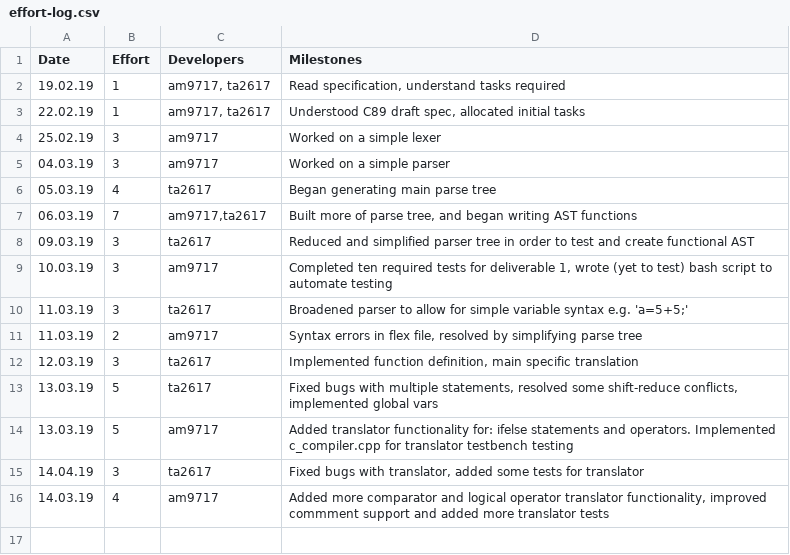
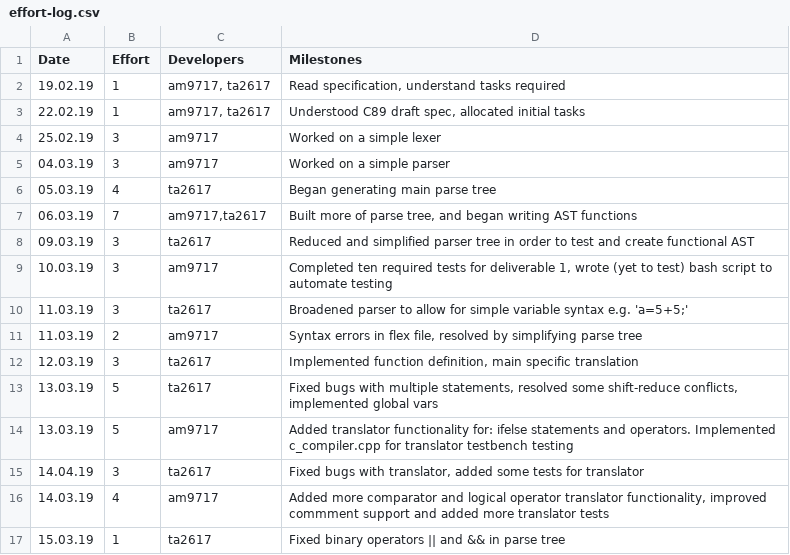
Before and after one commit to tharuraht/C-Compiler-, a CSV file: management/effort-log.csv, drawn as a sheet.

Commit message:
Fixed binary expressions && and || in parse tree

```diff
--- a/management/effort-log.csv
+++ b/management/effort-log.csv
@@ -16 +16,2 @@ Date,Effort,Developers,Milestones
 14.03.19,4,am9717,"Added more comparator and logical operator translator functionality, improved commment support and added more translator tests"
+15.03.19,1,ta2617,"Fixed binary operators || and && in parse tree"
```
Also changed, not shown: 7 other files.
